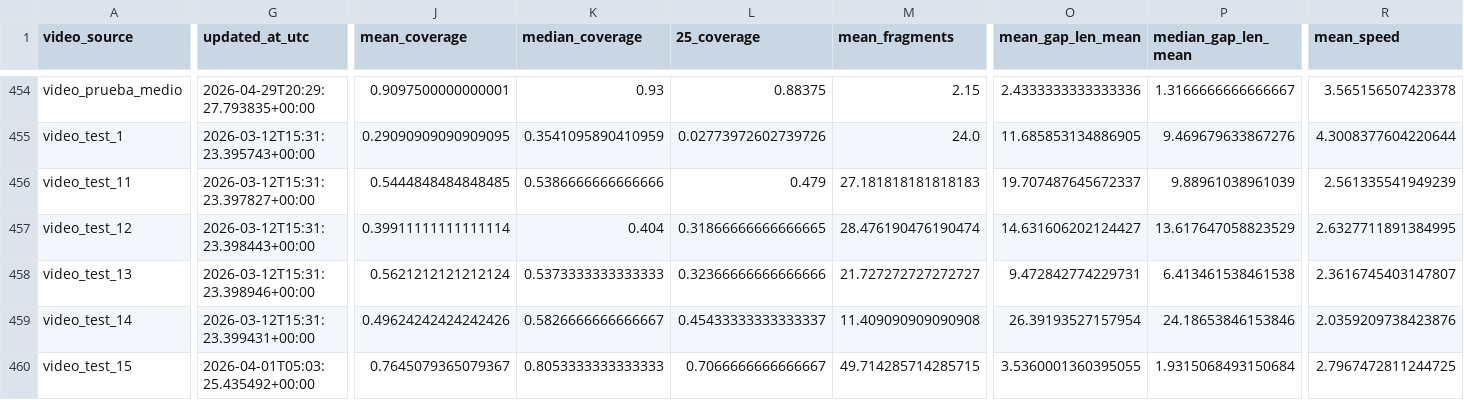
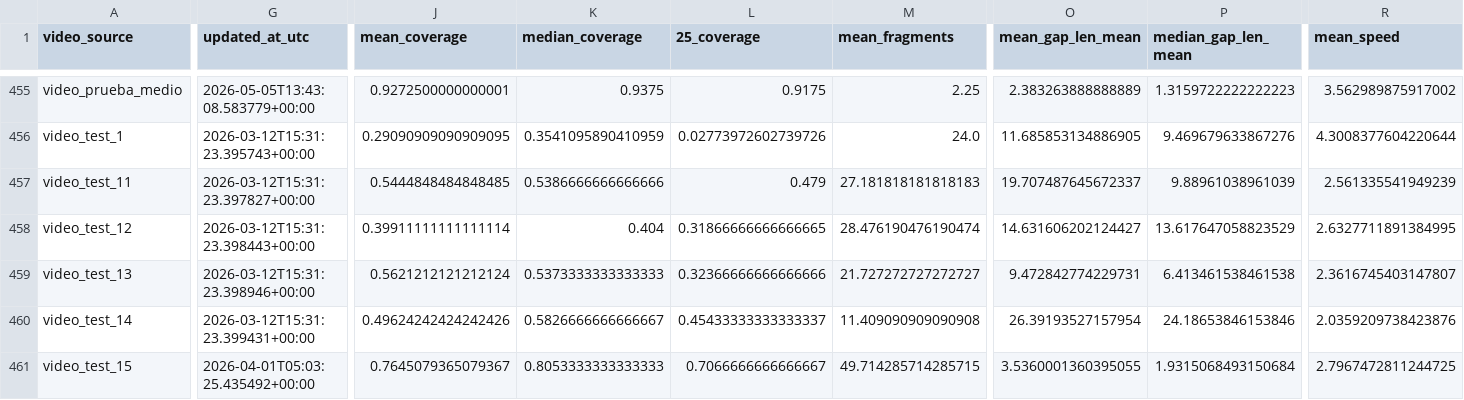
Before and after one commit to hectorgarciaa/narrador-futbol, a CSV file: data/posiciones_etiquetadas/common/tracking_metrics.csv, drawn as a sheet; only a part is shown, gaps mark what is left out; addresses are those after the commit; the diff covers the shown part only; the diff names each change by its address in the sheet, - before the commit and + after, or states it on an @@ line.

```diff
--- a/data/posiciones_etiquetadas/common/tracking_metrics.csv
+++ b/data/posiciones_etiquetadas/common/tracking_metrics.csv
-G455 (updated_at_utc): 2026-04-29T20:29:27.793835+00:00
+G455 (updated_at_utc): 2026-05-05T13:43:08.583779+00:00
-J455 (mean_coverage): 0.9097500000000001
+J455 (mean_coverage): 0.9272500000000001
-K455 (median_coverage): 0.93
+K455 (median_coverage): 0.9375
-L455 (25_coverage): 0.88375
+L455 (25_coverage): 0.9175
-M455 (mean_fragments): 2.15
+M455 (mean_fragments): 2.25
-O455 (mean_gap_len_mean): 2.4333333333333336
+O455 (mean_gap_len_mean): 2.383263888888889
-P455 (median_gap_len_mean): 1.3166666666666667
+P455 (median_gap_len_mean): 1.3159722222222223
-R455 (mean_speed): 3.565156507423378
+R455 (mean_speed): 3.562989875917002
```
Also changed, not shown: 1 added row and 52 edited cells elsewhere in this file, 5 other files.
